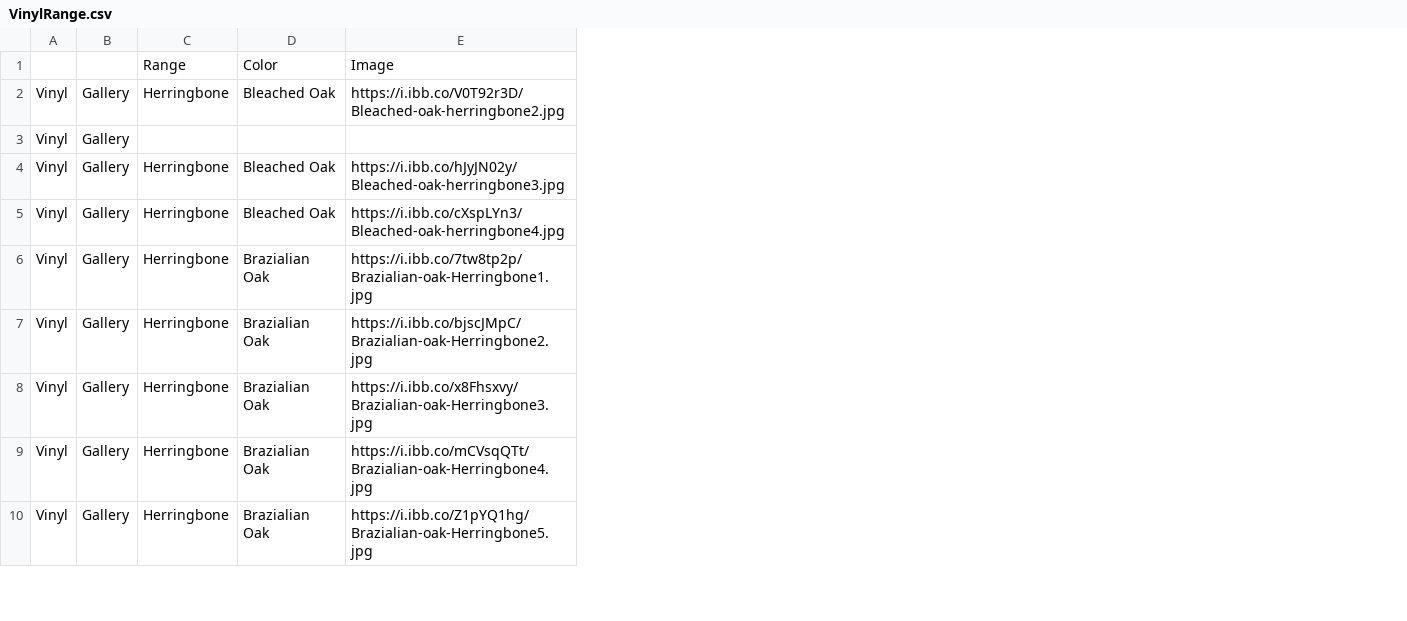
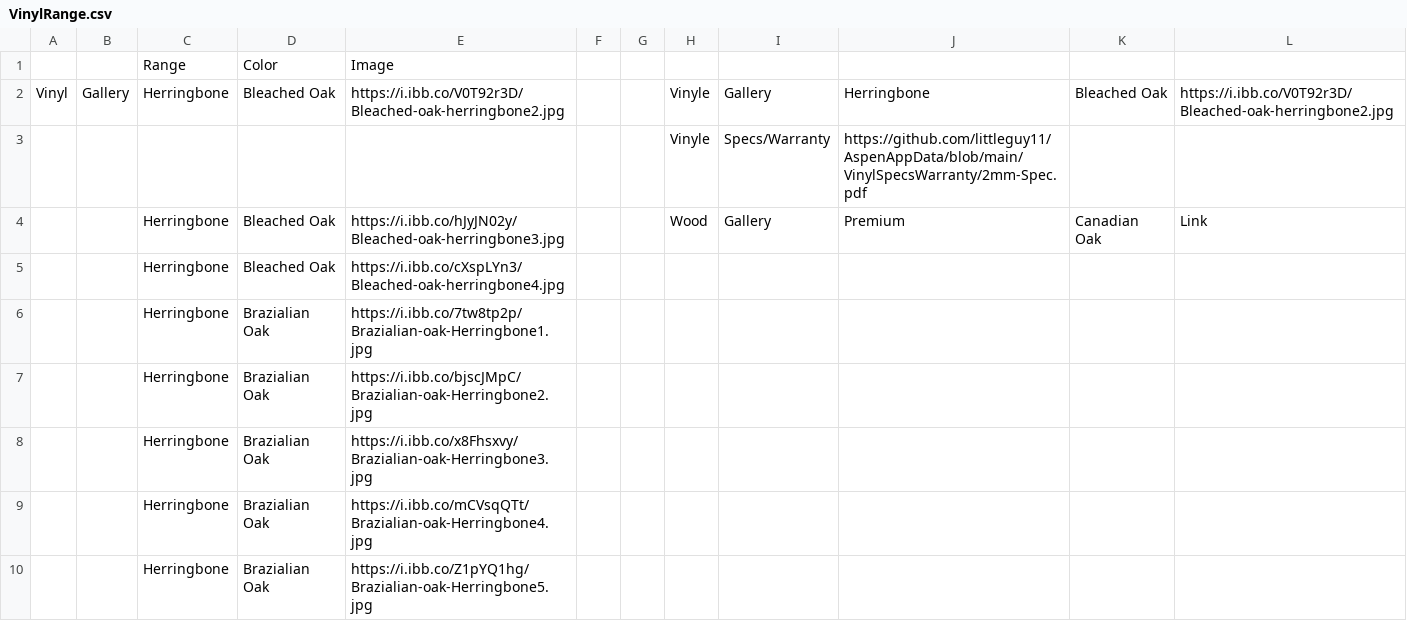
Before and after one commit to littleguy11/AspenAppData, a CSV file: VinylRange.csv, drawn as a sheet; only a part is shown; removed rows and columns are numbered as before the commit, all else as after; the diff names each change by its address in the sheet, - before the commit and + after, or states it on an @@ line.

Commit message:
Automated sync from Google Sheets

```diff
--- a/VinylRange.csv
+++ b/VinylRange.csv
-column A, rows 2-10: all Vinyl
-column B, rows 2-10: all Gallery
+column A, row 2: Vinyl
+column B, row 2: Gallery
+column F, empty
+column G, empty
+column H, rows 2-4: Vinyle | Vinyle | Wood
+column I, rows 2-4: Gallery | Specs/Warranty | Gallery
+column J, rows 2-4: Herringbone | https://github.com/littleguy11/AspenAppData/blob/main/VinylSpecsWarranty/2mm-Spec.pdf | Premium
+column K, rows 2-4: Bleached Oak |  | Canadian Oak
+column L, rows 2-4: https://i.ibb.co/V0T92r3D/Bleached-oak-herringbone2.jpg |  | Link
```
